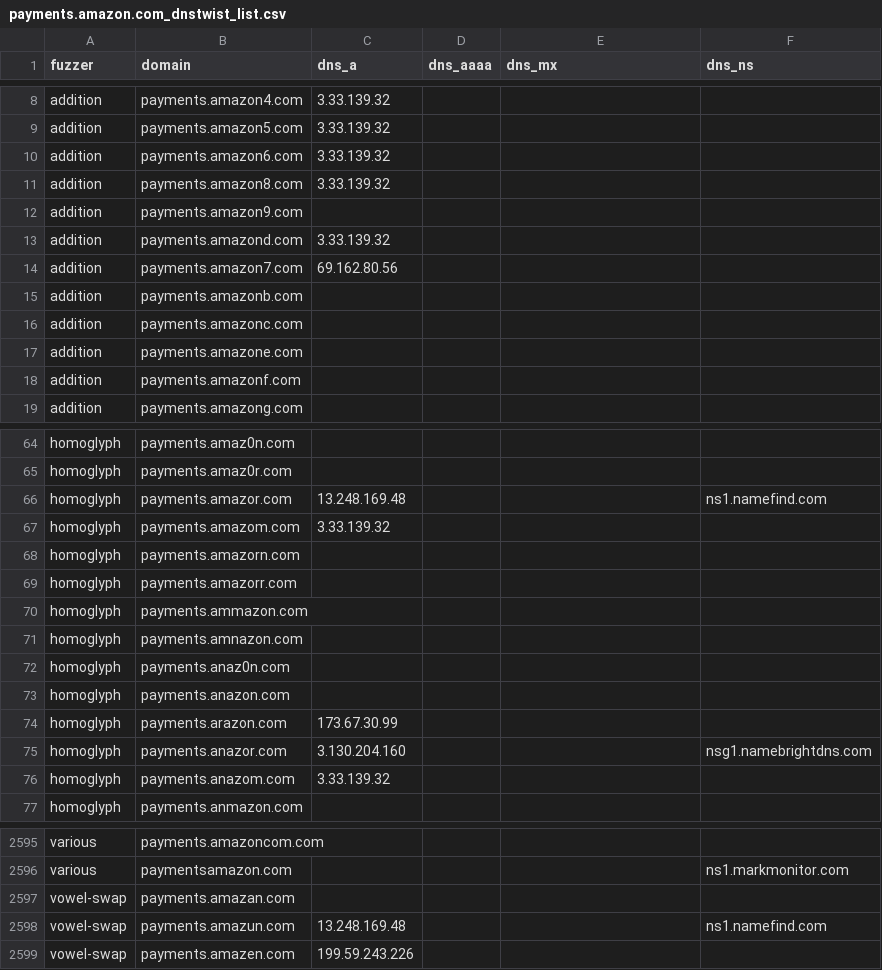
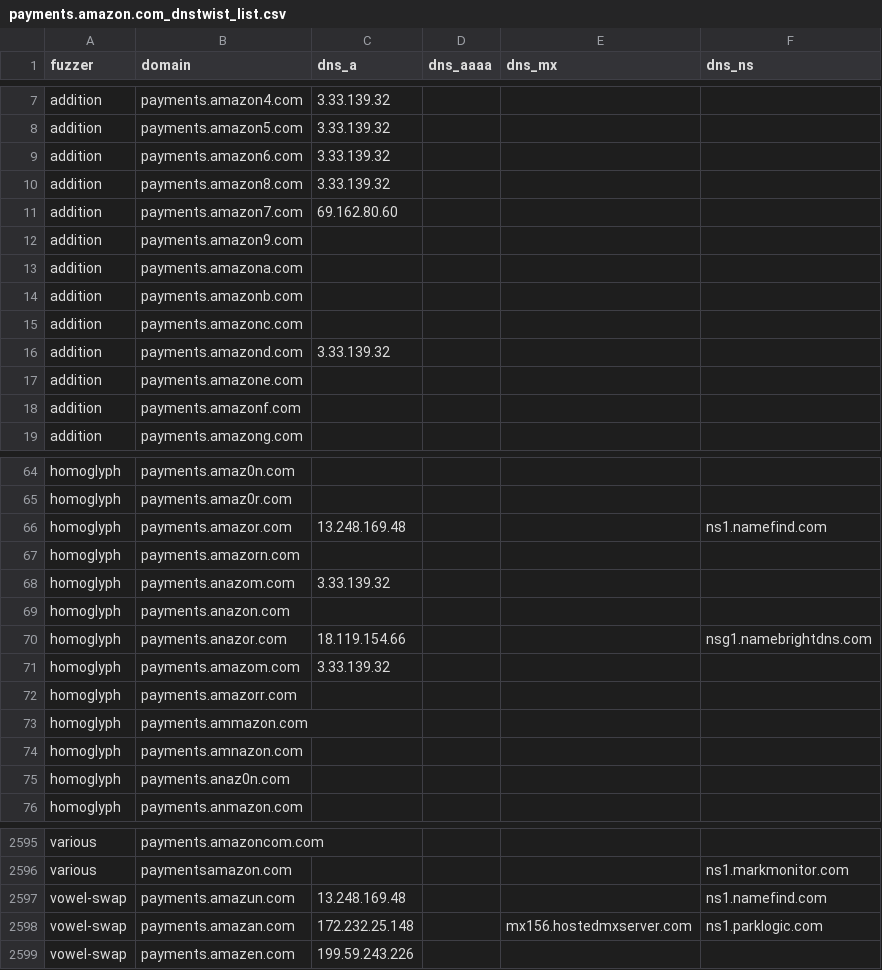
Before and after one commit to onlyforbakup/awesome-lists, a CSV file: Lists/DNSTWIST/payments.amazon.com_dnstwist_list.csv, drawn as a sheet; only a part is shown, gaps mark what is left out; the diff covers the shown part only.

```diff
--- a/Lists/DNSTWIST/payments.amazon.com_dnstwist_list.csv
+++ b/Lists/DNSTWIST/payments.amazon.com_dnstwist_list.csv
@@ -11,7 +10,8 @@ addition,payments.amazon6.com,3.33.139.32,,,
 addition,payments.amazon8.com,3.33.139.32,,,
+addition,payments.amazon7.com,69.162.80.60,,,
 addition,payments.amazon9.com,,,,
-addition,payments.amazond.com,3.33.139.32,,,
-addition,payments.amazon7.com,69.162.80.56,,,
+addition,payments.amazona.com,,,,
 addition,payments.amazonb.com,,,,
 addition,payments.amazonc.com,,,,
+addition,payments.amazond.com,3.33.139.32,,,
 addition,payments.amazone.com,,,,
@@ -66,4 +66,7 @@ homoglyph,payments.amaz0r.com,,,,
 homoglyph,payments.amazor.com,13.248.169.48,,,ns1.namefind.com
-homoglyph,payments.amazom.com,3.33.139.32,,,
 homoglyph,payments.amazorn.com,,,,
+homoglyph,payments.anazom.com,3.33.139.32,,,
+homoglyph,payments.anazon.com,,,,
+homoglyph,payments.anazor.com,18.119.154.66,,,nsg1.namebrightdns.com
+homoglyph,payments.amazom.com,3.33.139.32,,,
 homoglyph,payments.amazorr.com,,,,
@@ -72,6 +75,2 @@ homoglyph,payments.amnazon.com,,,,
 homoglyph,payments.anaz0n.com,,,,
-homoglyph,payments.anazon.com,,,,
-homoglyph,payments.arazon.com,173.67.30.99,,,
-homoglyph,payments.anazor.com,3.130.204.160,,,nsg1.namebrightdns.com
-homoglyph,payments.anazom.com,3.33.139.32,,,
 homoglyph,payments.anmazon.com,,,,
@@ -2596,4 +2596,4 @@ various,payments.amazoncom.com,,,,
 various,paymentsamazon.com,,,,ns1.markmonitor.com
-vowel-swap,payments.amazan.com,,,,
 vowel-swap,payments.amazun.com,13.248.169.48,,,ns1.namefind.com
+vowel-swap,payments.amazan.com,172.232.25.148,,mx156.hostedmxserver.com,ns1.parklogic.com
 vowel-swap,payments.amazen.com,199.59.243.226,,,
```
Also changed, not shown: 1 added row, 2 removed rows, 37 moved rows and 2 edited cells elsewhere in this file, Lists/DNSTWIST/developer.microsoft.com_dnstwist_list.csv, Lists/DNSTWIST/login.microsoftonline.com_dnstwist_list.csv, 8 other files.
